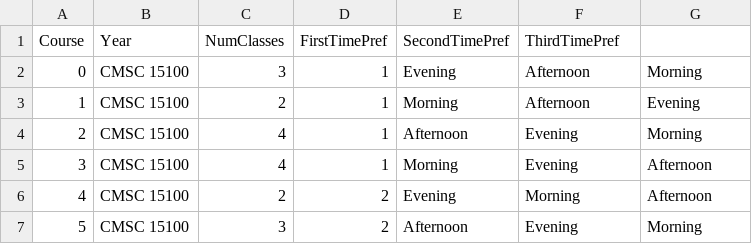
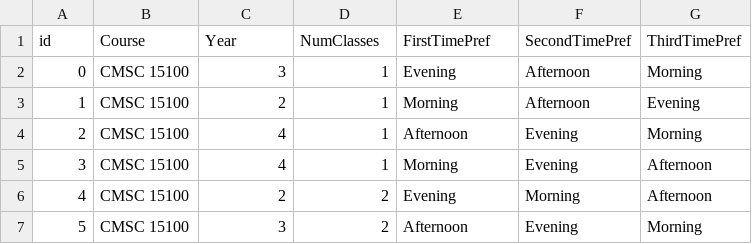
Before and after one commit to ILC-T-2019-2020/Project_scheduler, a CSV file: ilct_studentdata.csv, drawn as a sheet; only a part is shown; removed rows and columns are numbered as before the commit, all else as after; the diff names each change by its address in the sheet, - before the commit and + after, or states it on an @@ line.

Commit message:
Update ilct_studentdata.csv

```diff
--- a/ilct_studentdata.csv
+++ b/ilct_studentdata.csv
-row 1: Course | Year | NumClasses | FirstTimePref | SecondTimePref | ThirdTimePref
+row 1: id | Course | Year | NumClasses | FirstTimePref | SecondTimePref | ThirdTimePref
```
